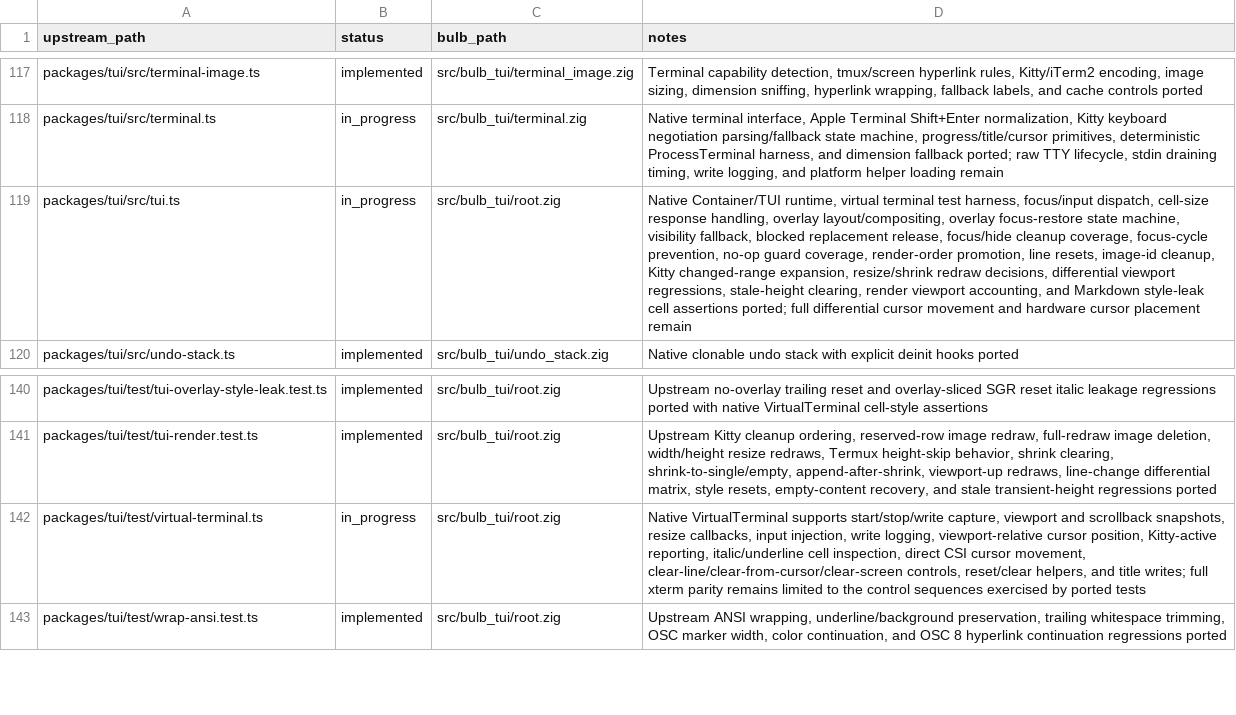
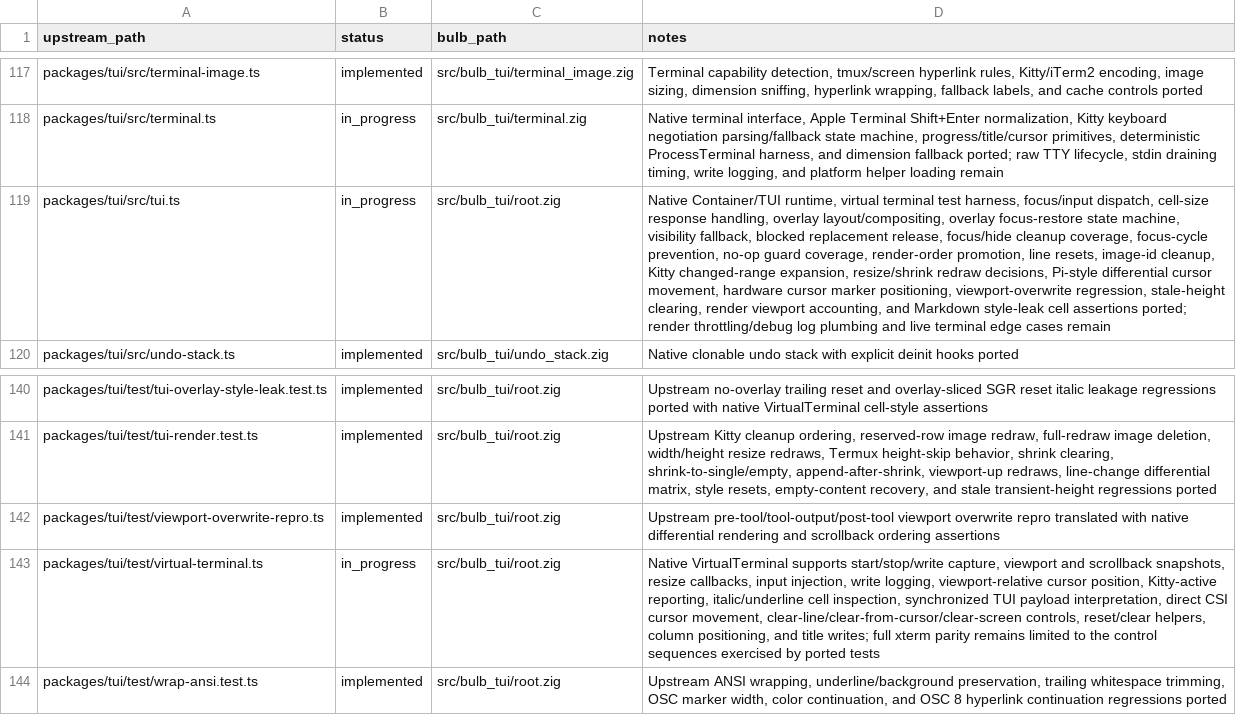
Before and after one commit to anggakhrsma/bulb, a TSV file: parity/status.tsv, drawn as a sheet; only a part is shown, gaps mark what is left out; addresses are those after the commit; the diff names each change by its address in the sheet, - before the commit and + after, or states it on an @@ line.

Commit message:
fix: port tui viewport differential rendering

```diff
--- a/parity/status.tsv
+++ b/parity/status.tsv
-D119 (notes): …redraw decisions, differential viewport regressions, stale-height clearing, render viewport accounting, and Markdown style-leak cell assertions ported; full differential cursor movement and hardware cursor placement remain
+D119 (notes): …redraw decisions, Pi-style differential cursor movement, hardware cursor marker positioning, viewport-overwrite regression, stale-height clearing, render viewport accounting, and Markdown style-leak cell assertions ported; render throttling/debug log plumbing and live terminal edge cases remain
+row 142: packages/tui/test/viewport-overwrite-repro.ts | implemented | src/bulb_tui/root.zig | Upstream pre-tool/tool-output/post-tool viewport overwrite repro translated with native differential rendering and scrollback ordering assertions
-D143 (notes): …cell inspection, direct CSI cursor movement, clear-line/clear-from-cursor/clear-screen controls, reset/clear helpers, and title…
+D143 (notes): …cell inspection, synchronized TUI payload interpretation, direct CSI cursor movement, clear-line/clear-from-cursor/clear-screen controls, reset/clear helpers, column positioning, and title…
```
Also changed, not shown: parity/ledger.tsv, 1 other file.
